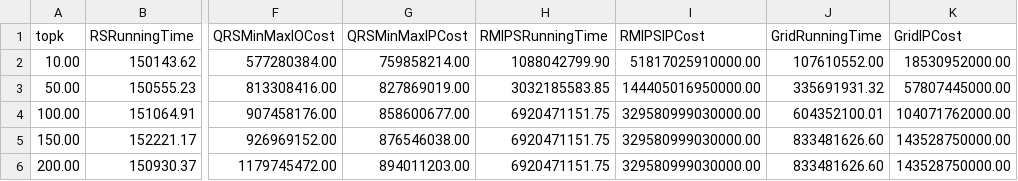
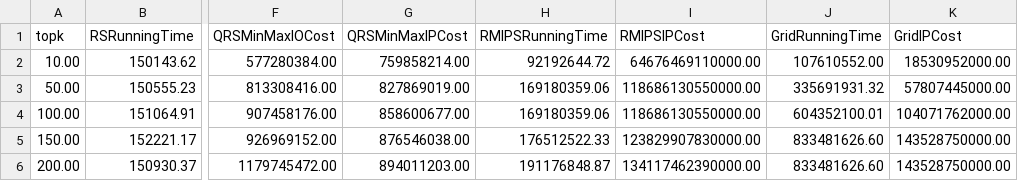
Before and after one commit to bianzheng123/reverse-k-ranks, a CSV file: script/plot/data/k_curve/Amazon.csv, drawn as a sheet; only a part is shown, gaps mark what is left out; the diff names each change by its address in the sheet, - before the commit and + after, or states it on an @@ line.

```diff
--- a/script/plot/data/k_curve/Amazon.csv
+++ b/script/plot/data/k_curve/Amazon.csv
-H2 (RMIPSRunningTime): 1088042799.90
+H2 (RMIPSRunningTime): 92192644.72
-I2 (RMIPSIPCost): 51817025910000.00
+I2 (RMIPSIPCost): 64676469110000.00
-H3 (RMIPSRunningTime): 3032185583.85
+H3 (RMIPSRunningTime): 169180359.06
-I3 (RMIPSIPCost): 144405016950000.00
+I3 (RMIPSIPCost): 118686130550000.00
-H4 (RMIPSRunningTime): 6920471151.75
+H4 (RMIPSRunningTime): 169180359.06
-I4 (RMIPSIPCost): 329580999030000.00
+I4 (RMIPSIPCost): 118686130550000.00
-H5 (RMIPSRunningTime): 6920471151.75
+H5 (RMIPSRunningTime): 176512522.33
-I5 (RMIPSIPCost): 329580999030000.00
+I5 (RMIPSIPCost): 123829907830000.00
-H6 (RMIPSRunningTime): 6920471151.75
+H6 (RMIPSRunningTime): 191176848.87
-I6 (RMIPSIPCost): 329580999030000.00
+I6 (RMIPSIPCost): 134117462390000.00
```
Also changed, not shown: 26 other files.
